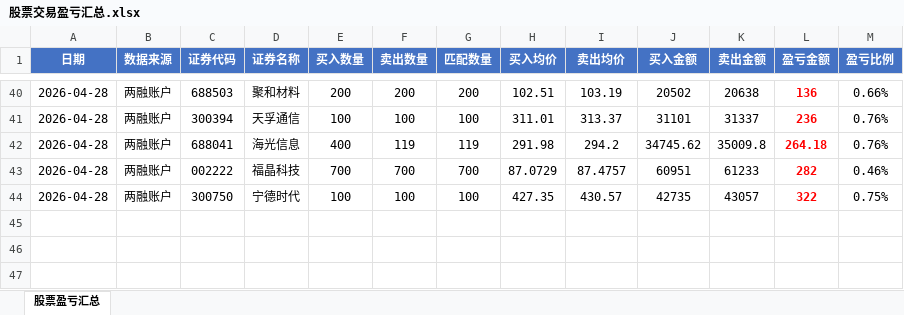
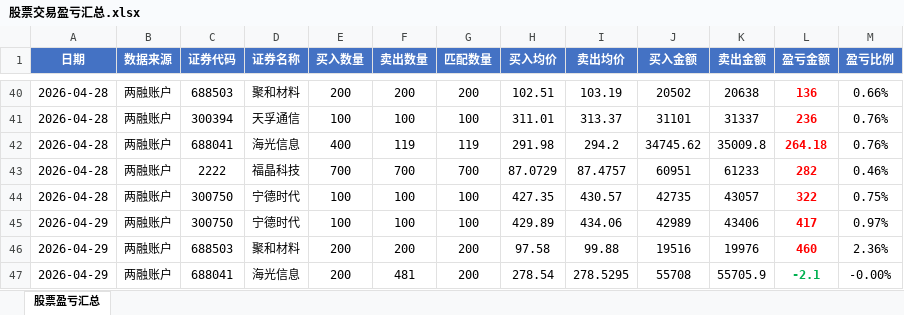
Before and after one commit to ooojedyooo/short-term-trading, an Excel workbook: 股票交易盈亏汇总.xlsx, sheet 股票盈亏汇总, drawn as a sheet; only a part is shown, gaps mark what is left out; values as stored, in another font and other column widths than the file's, no borders; the diff names each change by its address in the sheet, - before the commit and + after, or states it on an @@ line.

```diff
--- a/股票交易盈亏汇总.xlsx (sheet 股票盈亏汇总)
+++ b/股票交易盈亏汇总.xlsx (sheet 股票盈亏汇总)
-C43 (证券代码): 002222
+C43 (证券代码): 2222
+row 45: 2026-04-29 | 两融账户 | 300750 | 宁德时代 | 100 | 100 | 100 | 429.89 | 434.06 | 42989 | 43406 | 417 | 0.97%
+row 46: 2026-04-29 | 两融账户 | 688503 | 聚和材料 | 200 | 200 | 200 | 97.58 | 99.88 | 19516 | 19976 | 460 | 2.36%
+row 47: 2026-04-29 | 两融账户 | 688041 | 海光信息 | 200 | 481 | 200 | 278.54 | 278.5295 | 55708 | 55705.9 | -2.1 | -0.00%
```
Also changed, not shown: 3 other files.
